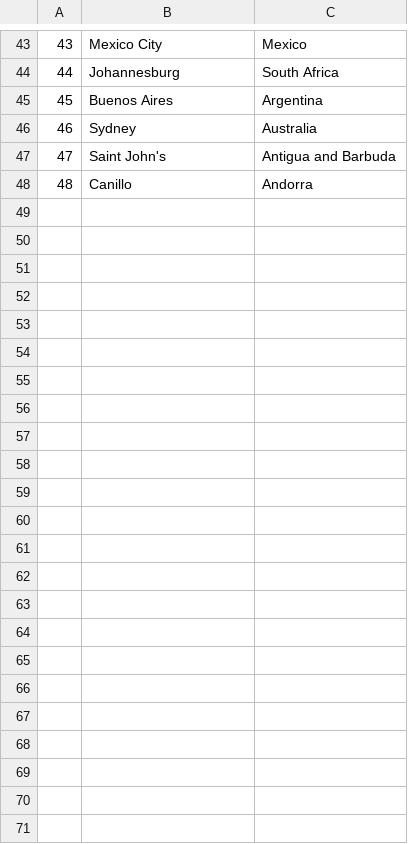
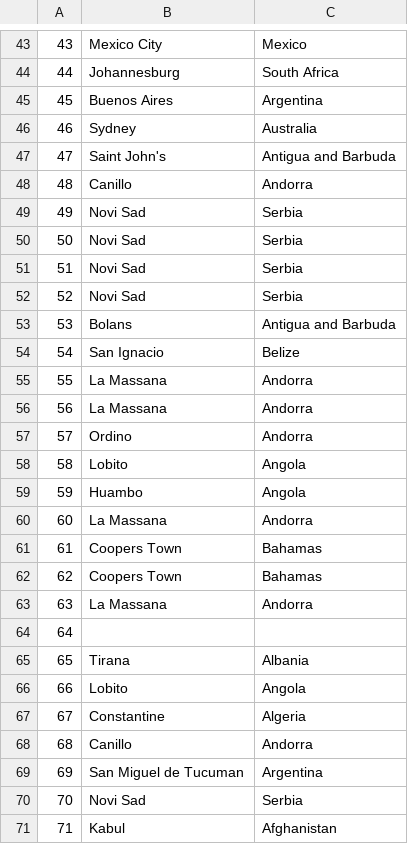
Before and after one commit to dokma11/SIMS-Project-Group-4-Team-B, a CSV file: Sims2023/Sims2023/Resources/Data/locations.csv, drawn as a sheet; only a part is shown, gaps mark what is left out; the diff names each change by its address in the sheet, - before the commit and + after, or states it on an @@ line.

```diff
--- a/Sims2023/Sims2023/Resources/Data/locations.csv
+++ b/Sims2023/Sims2023/Resources/Data/locations.csv
+row 49: 49 | Novi Sad | Serbia
+row 50: 50 | Novi Sad | Serbia
+row 51: 51 | Novi Sad | Serbia
+row 52: 52 | Novi Sad | Serbia
+row 53: 53 | Bolans | Antigua and Barbuda
+row 54: 54 | San Ignacio | Belize
+row 55: 55 | La Massana | Andorra
+row 56: 56 | La Massana | Andorra
+row 57: 57 | Ordino | Andorra
+row 58: 58 | Lobito | Angola
+row 59: 59 | Huambo | Angola
+row 60: 60 | La Massana | Andorra
+row 61: 61 | Coopers Town | Bahamas
+row 62: 62 | Coopers Town | Bahamas
+row 63: 63 | La Massana | Andorra
+row 64: 64
+row 65: 65 | Tirana | Albania
+row 66: 66 | Lobito | Angola
+row 67: 67 | Constantine | Algeria
+row 68: 68 | Canillo | Andorra
+row 69: 69 | San Miguel de Tucuman | Argentina
+row 70: 70 | Novi Sad | Serbia
+row 71: 71 | Kabul | Afghanistan
```
Also changed, not shown: 22 other files.
